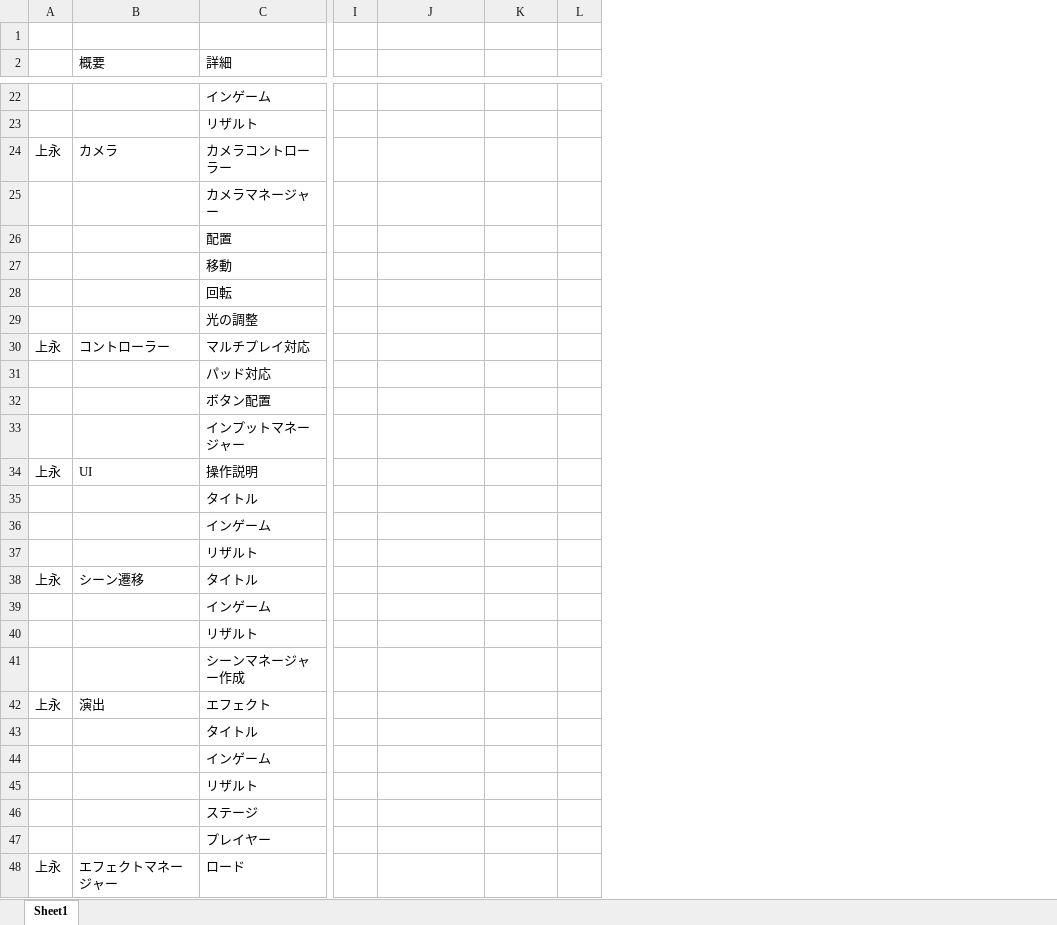
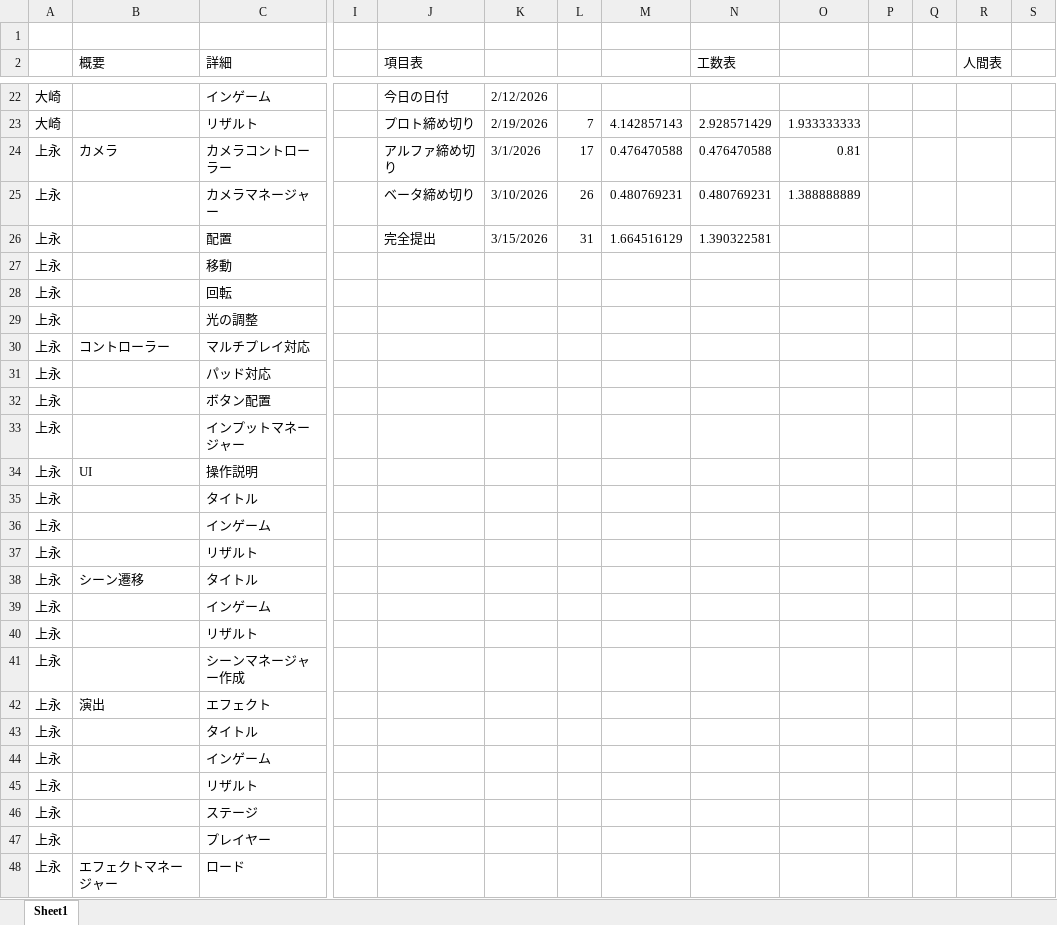
Before and after one commit to Tiger5286/Fall3, an Excel workbook: コスト表（改）.xlsx, sheet Sheet1, drawn as a sheet; only a part is shown, gaps mark what is left out; values as stored, in another font and other column widths than the file's, no cell formats; the diff covers the shown part only; the diff names each change by its address in the sheet, - before the commit and + after, or states it on an @@ line.

```diff
--- a/コスト表（改）.xlsx (sheet Sheet1)
+++ b/コスト表（改）.xlsx (sheet Sheet1)
+column M, rows 23-26: 4.142857143 | 0.476470588 | 0.480769231 | 1.664516129
+column N (工数表), rows 23-26: 2.928571429 | 0.476470588 | 0.480769231 | 1.390322581
+column O, rows 23-25: 1.933333333 | 0.81 | 1.388888889
+column P, empty
+column Q, empty
+column R (人間表), empty
+column S, empty
-J2: (empty)
+J2: 項目表
-A22:A23: (empty)
+A22:A23: 大崎
-J22 (項目表): (empty)
+J22 (項目表): 今日の日付
-K22: (empty)
+K22: 2/12/2026
-J23 (項目表): (empty)
+J23 (項目表): プロト締め切り
-K23: (empty)
+K23: 2/19/2026
-L23: (empty)
+L23: 7
-J24 (項目表): (empty)
+J24 (項目表): アルファ締め切り
-K24: (empty)
+K24: 3/1/2026
-L24: (empty)
+L24: 17
-A25:A29: (empty)
+A25:A29: 上永
-J25 (項目表): (empty)
+J25 (項目表): ベータ締め切り
-K25: (empty)
+K25: 3/10/2026
-L25: (empty)
+L25: 26
-J26 (項目表): (empty)
+J26 (項目表): 完全提出
-K26: (empty)
+K26: 3/15/2026
-L26: (empty)
+L26: 31
-A31:A33: (empty)
+A31:A33: 上永
-A35:A37: (empty)
+A35:A37: 上永
-A39:A41: (empty)
+A39:A41: 上永
-A43:A47: (empty)
+A43:A47: 上永
```
Also changed, not shown: 70 edited cells elsewhere in this sheet, cell formats.
